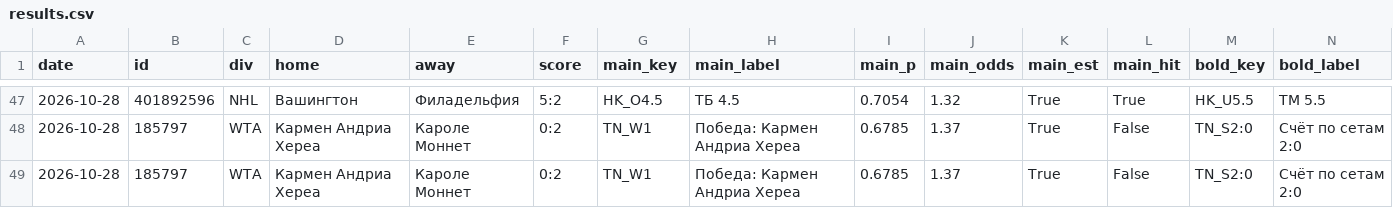
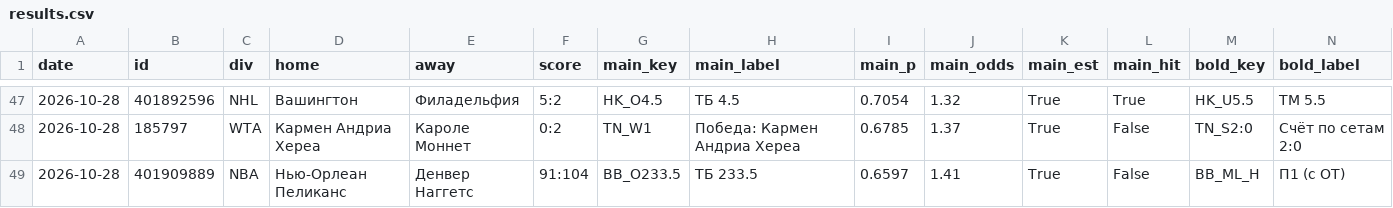
Before and after one commit to horoooos/betbot, a CSV file: data/results.csv, drawn as a sheet; only a part is shown, gaps mark what is left out; removed rows and columns are numbered as before the commit, all else as after; rows hold the shown columns only; the diff names each change by its address in the sheet, - before the commit and + after, or states it on an @@ line.

```diff
--- a/data/results.csv
+++ b/data/results.csv
-row 49: 2026-10-28 | 185797 | WTA | Кармен Андриа Хереа | Кароле Моннет | 0:2 | TN_W1 | Победа: Кармен Андриа Хереа | 0.6785 | 1.37 | True | False | TN_S2:0 | Счёт по сетам 2:0
+row 49: 2026-10-28 | 401909889 | NBA | Нью-Орлеан Пеликанс | Денвер Наггетс | 91:104 | BB_O233.5 | ТБ 233.5 | 0.6597 | 1.41 | True | False | BB_ML_H | П1 (с ОТ)
```
Also changed, not shown: 1 other file.
